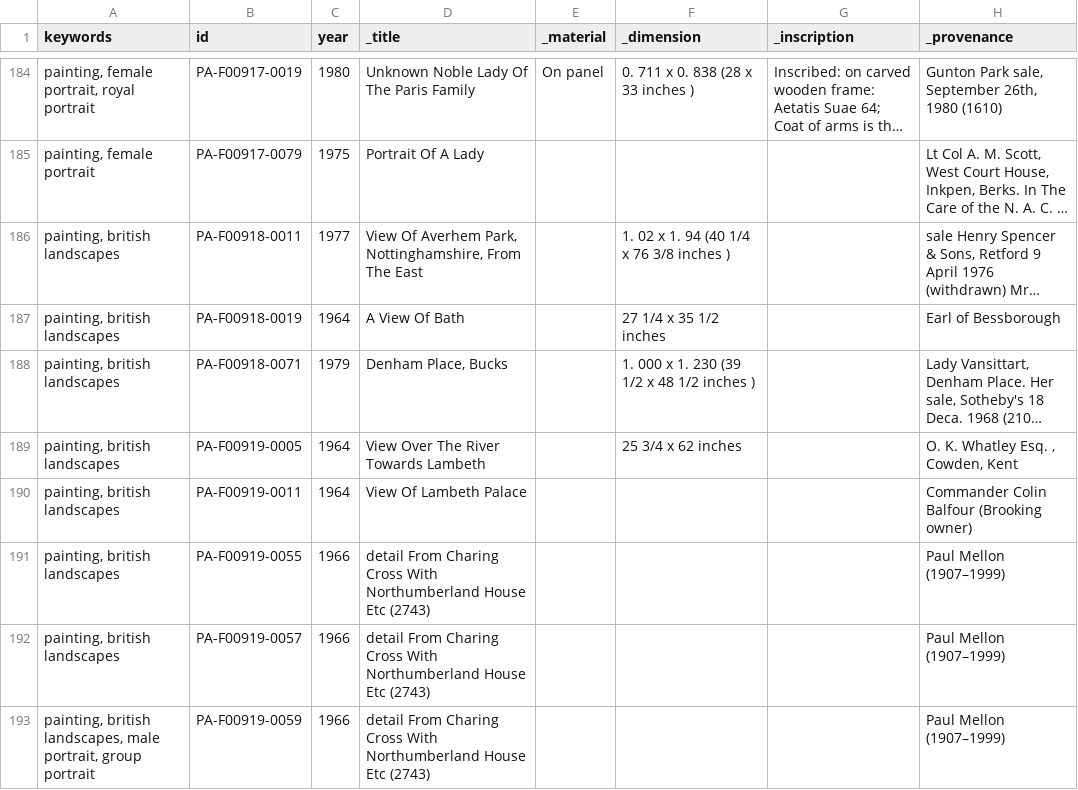
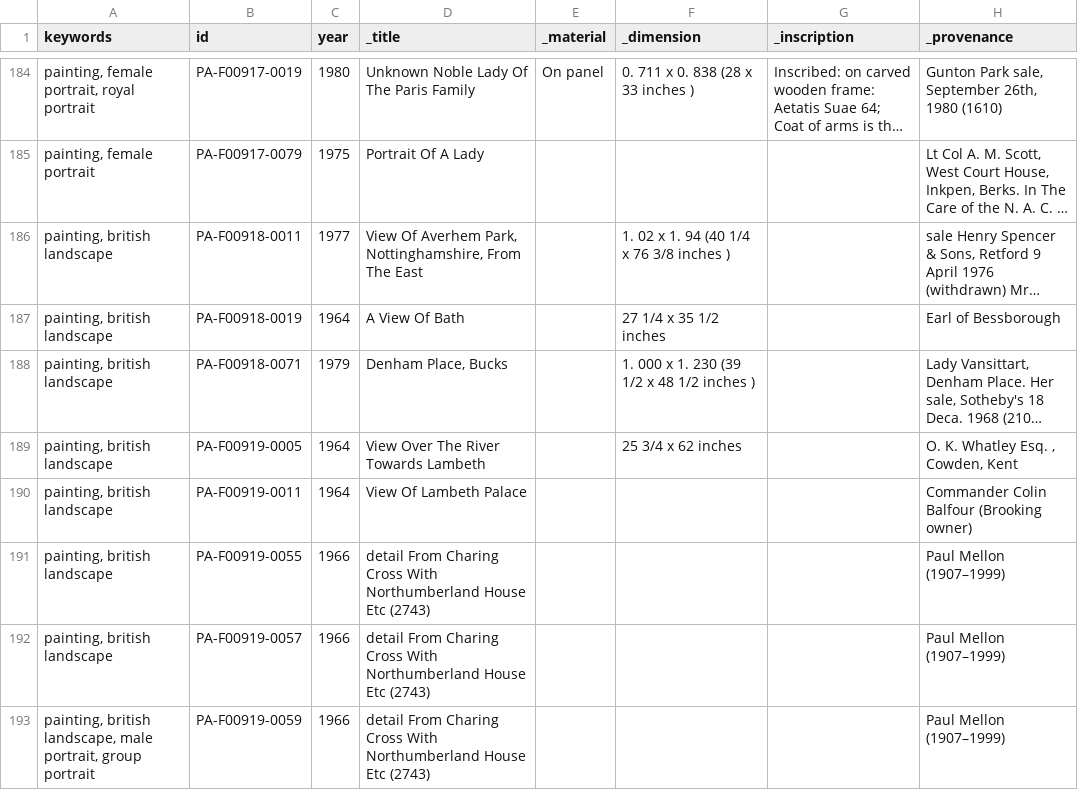
Before and after one commit to SaraAkhlaq/pmc-vikus-viewer, a CSV file: data/data.csv, drawn as a sheet; only a part is shown, gaps mark what is left out; long unchanged cells end in …; the diff covers the shown part only; the diff names each change by its address in the sheet, - before the commit and + after, or states it on an @@ line.

```diff
--- a/data/data.csv
+++ b/data/data.csv
-A186:A192 (keywords): painting, british landscapes
+A186:A192 (keywords): painting, british landscape
-A193 (keywords): painting, british landscapes, male portrait,…
+A193 (keywords): painting, british landscape, male portrait,…
```
Also changed, not shown: 102 edited cells elsewhere in this file.
